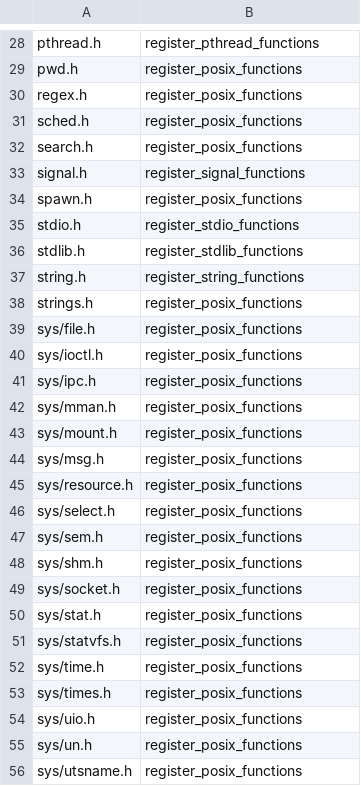
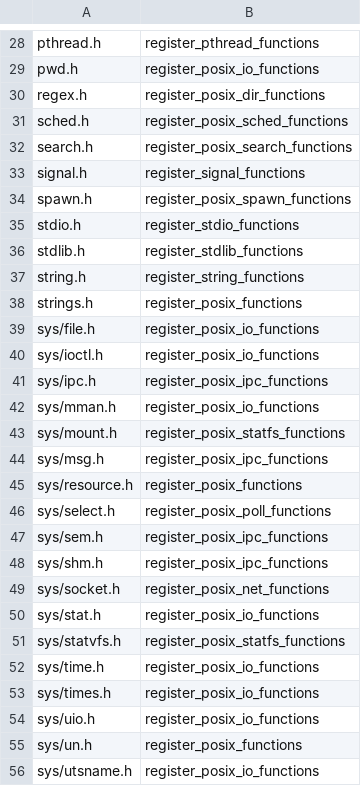
Before and after one commit to takeiteasy/cccc, a TSV file: tools/stdlib.tsv, drawn as a sheet; only a part is shown, gaps mark what is left out; the diff covers the shown part only; the diff names each change by its address in the sheet, - before the commit and + after, or states it on an @@ line.

Commit message:
feat(#1012): map POSIX headers to their own domain registrar
Follow-up to #946 (which split posix.c into 16 per-domain files but
kept a single register_posix_functions() entry point). 43 of the 52
POSIX headers in tools/stdlib.tsv are repointed at their own domain's
register_posix_*_functions() directly, so e.g. #include <poll.h> now
lazily registers only posix_poll.c's handful of functions instead of
the full ~340-function POSIX FFI surface.

unistd.h/strings.h/sys/resource.h genuinely span more than one domain
(verified by cross-referencing every registered name against every
header's declared functions) and stay on the aggregator, along with
dlfcn.h/netinet/in.h/sys/un.h, which register no wrapper functions of
their own either way.

```diff
--- a/tools/stdlib.tsv
+++ b/tools/stdlib.tsv
-B29: register_posix_functions
+B29: register_posix_io_functions
-B30: register_posix_functions
+B30: register_posix_dir_functions
-B31: register_posix_functions
+B31: register_posix_sched_functions
-B32: register_posix_functions
+B32: register_posix_search_functions
-B34: register_posix_functions
+B34: register_posix_spawn_functions
-B39:B40: register_posix_functions
+B39:B40: register_posix_io_functions
-B41: register_posix_functions
+B41: register_posix_ipc_functions
-B42: register_posix_functions
+B42: register_posix_io_functions
-B43: register_posix_functions
+B43: register_posix_statfs_functions
-B44: register_posix_functions
+B44: register_posix_ipc_functions
-B46: register_posix_functions
+B46: register_posix_poll_functions
-B47:B48: register_posix_functions
+B47:B48: register_posix_ipc_functions
-B49: register_posix_functions
+B49: register_posix_net_functions
-B50: register_posix_functions
+B50: register_posix_io_functions
-B51: register_posix_functions
+B51: register_posix_statfs_functions
-B52:B54: register_posix_functions
+B52:B54: register_posix_io_functions
-B56: register_posix_functions
+B56: register_posix_io_functions
```
Also changed, not shown: 25 edited cells elsewhere in this file, 2 other files.
